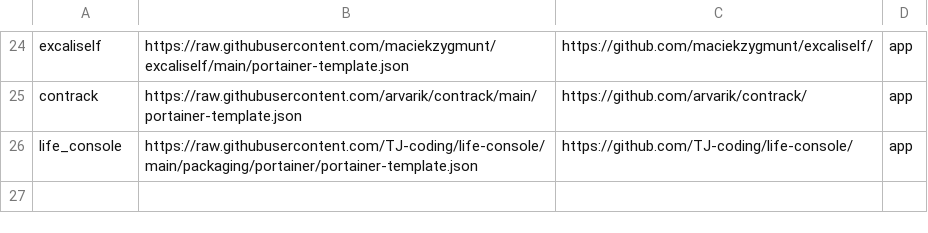
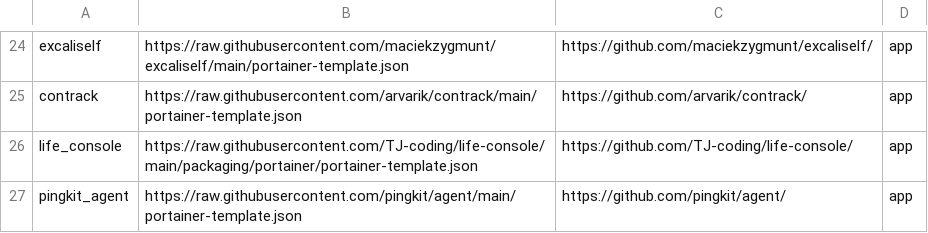
Before and after one commit to lissy93/portainer-templates, a CSV file: sources.csv, drawn as a sheet; only a part is shown, gaps mark what is left out; the diff names each change by its address in the sheet, - before the commit and + after, or states it on an @@ line.

Commit message:
Add PingKit Agent as an app source

```diff
--- a/sources.csv
+++ b/sources.csv
+row 27: pingkit_agent | https://raw.githubusercontent.com/pingkit/agent/main/portainer-template.json | https://github.com/pingkit/agent/ | app
```
